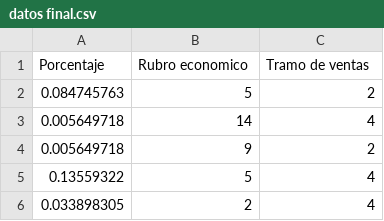
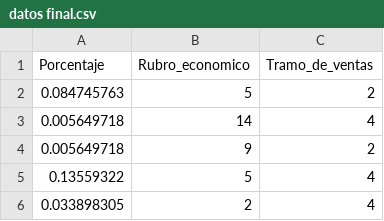
Before and after one commit to luisvidalesmimaestro/luisvidal, a CSV file: datos final.csv, drawn as a sheet; only a part is shown.

Commit message:
Update datos final.csv

```diff
--- a/datos final.csv
+++ b/datos final.csv
@@ -1,2 +1,2 @@
-Porcentaje,Rubro economico,Tramo de ventas
+Porcentaje,Rubro_economico,Tramo_de_ventas
 0.084745763,5,2
```
